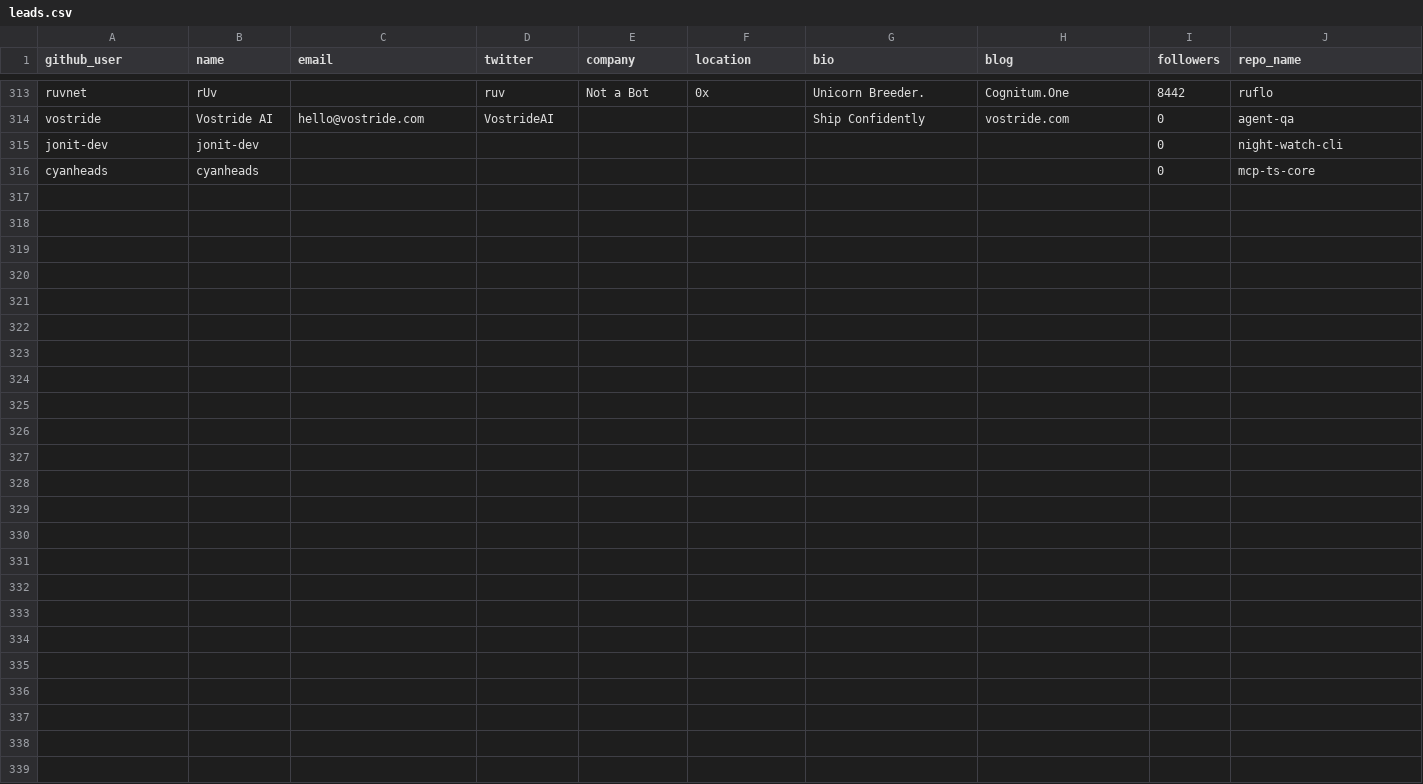
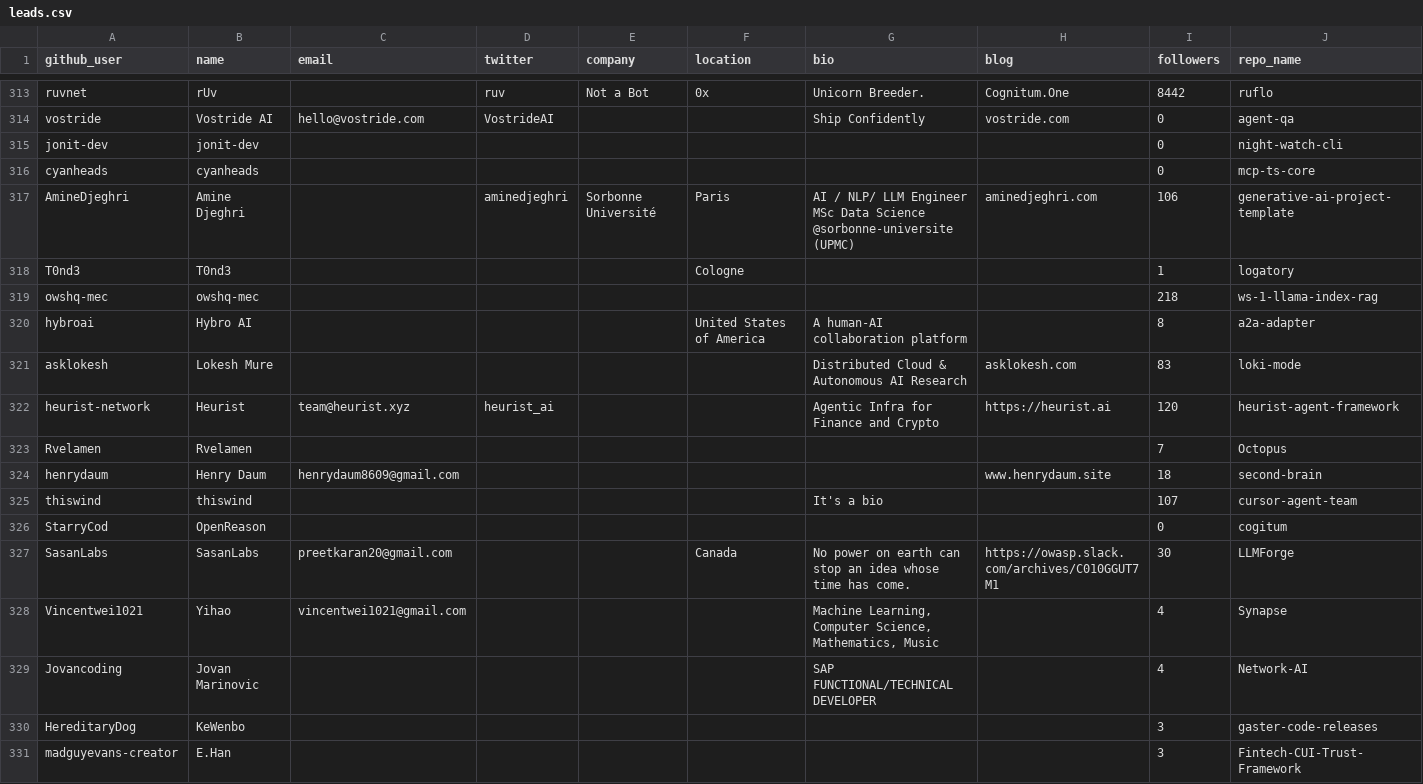
Before and after one commit to Soufianeazz/agentlens, a CSV file: agents/leads.csv, drawn as a sheet; only a part is shown, gaps mark what is left out; rows hold the shown columns only; ↵ is a line break in a cell; the diff names each change by its address in the sheet, - before the commit and + after, or states it on an @@ line.

```diff
--- a/agents/leads.csv
+++ b/agents/leads.csv
+row 317: AmineDjeghri | Amine Djeghri |  | aminedjeghri | Sorbonne Université | Paris | AI / NLP/ LLM Engineer ↵ MSc Data Science @sorbonne-universite (UPMC) | aminedjeghri.com | 106 | generative-ai-project-template
+row 318: T0nd3 | T0nd3 |  |  |  | Cologne |  |  | 1 | logatory
+row 319: owshq-mec | owshq-mec |  |  |  |  |  |  | 218 | ws-1-llama-index-rag
+row 320: hybroai | Hybro AI |  |  |  | United States of America | A human-AI collaboration platform |  | 8 | a2a-adapter
+row 321: asklokesh | Lokesh Mure |  |  |  |  | Distributed Cloud & Autonomous AI Research | asklokesh.com | 83 | loki-mode
+row 322: heurist-network | Heurist | team@heurist.xyz | heurist_ai |  |  | Agentic Infra for Finance and Crypto | https://heurist.ai | 120 | heurist-agent-framework
+row 323: Rvelamen | Rvelamen |  |  |  |  |  |  | 7 | Octopus
+row 324: henrydaum | Henry Daum | henrydaum8609@gmail.com |  |  |  |  | www.henrydaum.site | 18 | second-brain
+row 325: thiswind | thiswind |  |  |  |  | It's a bio |  | 107 | cursor-agent-team
+row 326: StarryCod | OpenReason |  |  |  |  |  |  | 0 | cogitum
+row 327: SasanLabs | SasanLabs | preetkaran20@gmail.com |  |  | Canada | No power on earth can stop an idea whose time has come. | https://owasp.slack.com/archives/C010GGUT7M1 | 30 | LLMForge
+row 328: Vincentwei1021 | Yihao | vincentwei1021@gmail.com |  |  |  | Machine Learning, Computer Science, Mathematics, Music |  | 4 | Synapse
+row 329: Jovancoding | Jovan Marinovic |  |  |  |  | SAP FUNCTIONAL/TECHNICAL DEVELOPER |  | 4 | Network-AI
+row 330: HereditaryDog | KeWenbo |  |  |  |  |  |  | 3 | gaster-code-releases
+row 331: madguyevans-creator | E.Han |  |  |  |  |  |  | 3 | Fintech-CUI-Trust-Framework
```
